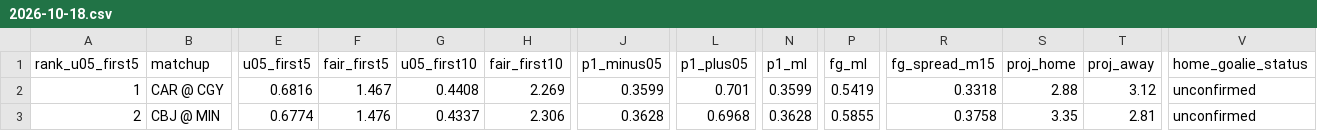
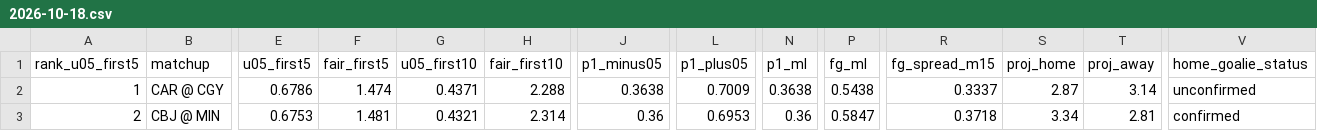
Before and after one commit to Moneyg604/nhl-early-goal, a CSV file: docs/days/2026-10-18.csv, drawn as a sheet; only a part is shown, gaps mark what is left out; the diff names each change by its address in the sheet, - before the commit and + after, or states it on an @@ line.

```diff
--- a/docs/days/2026-10-18.csv
+++ b/docs/days/2026-10-18.csv
-E2 (u05_first5): 0.6816
+E2 (u05_first5): 0.6786
-F2 (fair_first5): 1.467
+F2 (fair_first5): 1.474
-G2 (u05_first10): 0.4408
+G2 (u05_first10): 0.4371
-H2 (fair_first10): 2.269
+H2 (fair_first10): 2.288
-J2 (p1_minus05): 0.3599
+J2 (p1_minus05): 0.3638
-L2 (p1_plus05): 0.701
+L2 (p1_plus05): 0.7009
-N2 (p1_ml): 0.3599
+N2 (p1_ml): 0.3638
-P2 (fg_ml): 0.5419
+P2 (fg_ml): 0.5438
-R2 (fg_spread_m15): 0.3318
+R2 (fg_spread_m15): 0.3337
-S2 (proj_home): 2.88
+S2 (proj_home): 2.87
-T2 (proj_away): 3.12
+T2 (proj_away): 3.14
-E3 (u05_first5): 0.6774
+E3 (u05_first5): 0.6753
-F3 (fair_first5): 1.476
+F3 (fair_first5): 1.481
-G3 (u05_first10): 0.4337
+G3 (u05_first10): 0.4321
-H3 (fair_first10): 2.306
+H3 (fair_first10): 2.314
-J3 (p1_minus05): 0.3628
+J3 (p1_minus05): 0.36
-L3 (p1_plus05): 0.6968
+L3 (p1_plus05): 0.6953
-N3 (p1_ml): 0.3628
+N3 (p1_ml): 0.36
-P3 (fg_ml): 0.5855
+P3 (fg_ml): 0.5847
-R3 (fg_spread_m15): 0.3758
+R3 (fg_spread_m15): 0.3718
-S3 (proj_home): 3.35
+S3 (proj_home): 3.34
-V3 (home_goalie_status): unconfirmed
+V3 (home_goalie_status): confirmed
```
Also changed, not shown: docs/days/2026-10-17.csv, docs/days/2026-10-19.csv, 26 other files.
